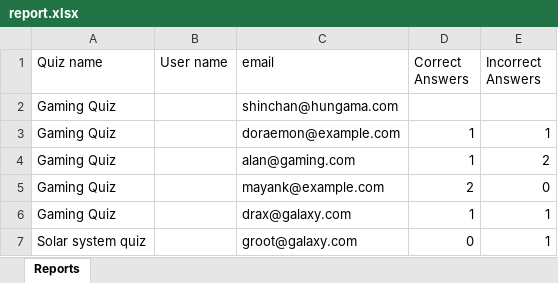
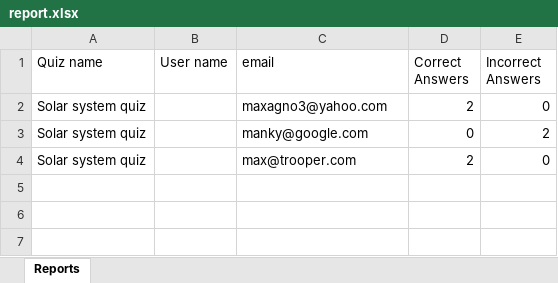
Before and after one commit to mayankagnihotri7/quizzy-by-maxagno3, an Excel workbook: public/report.xlsx, sheet Reports, drawn as a sheet; values as stored, in another font and other column widths than the file's, no borders; removed rows and columns are numbered as before the commit, all else as after; the diff names each change by its address in the sheet, - before the commit and + after, or states it on an @@ line.

```diff
--- a/public/report.xlsx (sheet Reports)
+++ b/public/report.xlsx (sheet Reports)
-row 2: Gaming Quiz |  | shinchan@hungama.com
-row 3: Gaming Quiz |  | doraemon@example.com | 1 | 1
-row 4: Gaming Quiz |  | alan@gaming.com | 1 | 2
-A2 (Quiz name): Gaming Quiz
+A2 (Quiz name): Solar system quiz
-C2 (email): mayank@example.com
+C2 (email): maxagno3@yahoo.com
-row 6: Gaming Quiz |  | drax@galaxy.com | 1 | 1
-C3 (email): groot@galaxy.com
+C3 (email): manky@google.com
-E3 (Incorrect Answers): 1
+E3 (Incorrect Answers): 2
+row 4: Solar system quiz |  | max@trooper.com | 2 | 0
```
Also changed, not shown: 5 other files.
